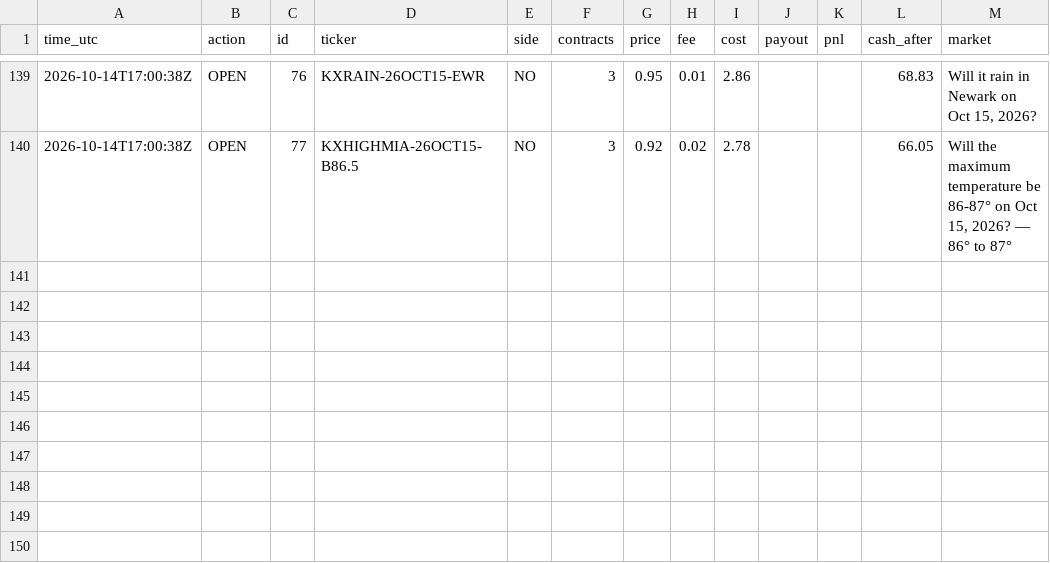
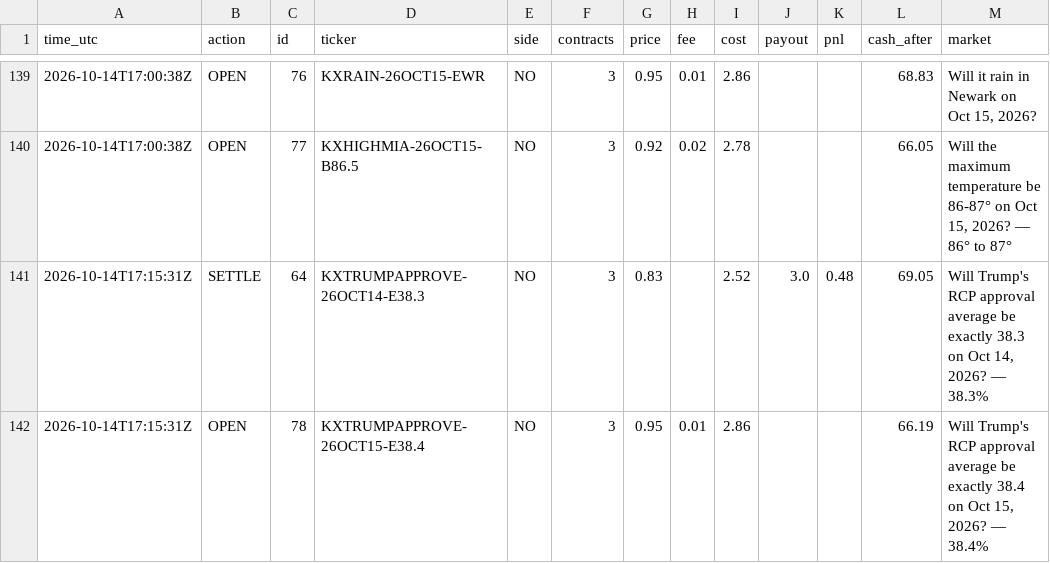
Before and after one commit to xne0nlight/kalshi-paper-bot, a CSV file: state/trade_log.csv, drawn as a sheet; only a part is shown, gaps mark what is left out; the diff names each change by its address in the sheet, - before the commit and + after, or states it on an @@ line.

```diff
--- a/state/trade_log.csv
+++ b/state/trade_log.csv
+row 141: 2026-10-14T17:15:31Z | SETTLE | 64 | KXTRUMPAPPROVE-26OCT14-E38.3 | NO | 3 | 0.83 |  | 2.52 | 3.0 | 0.48 | 69.05 | Will Trump's RCP approval average be exactly 38.3 on Oct 14, 2026? — 38.3%
+row 142: 2026-10-14T17:15:31Z | OPEN | 78 | KXTRUMPAPPROVE-26OCT15-E38.4 | NO | 3 | 0.95 | 0.01 | 2.86 |  |  | 66.19 | Will Trump's RCP approval average be exactly 38.4 on Oct 15, 2026? — 38.4%
```
Also changed, not shown: 3 other files.
